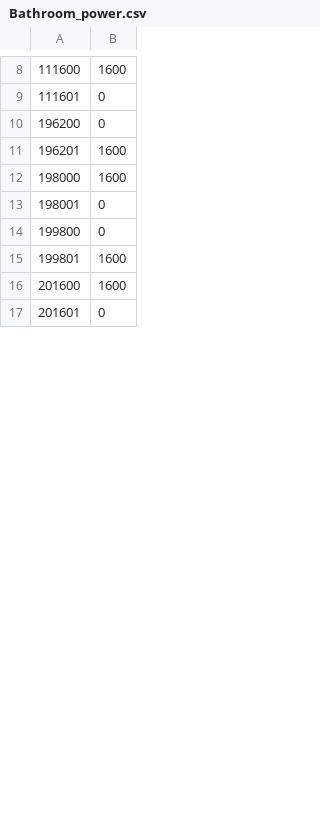
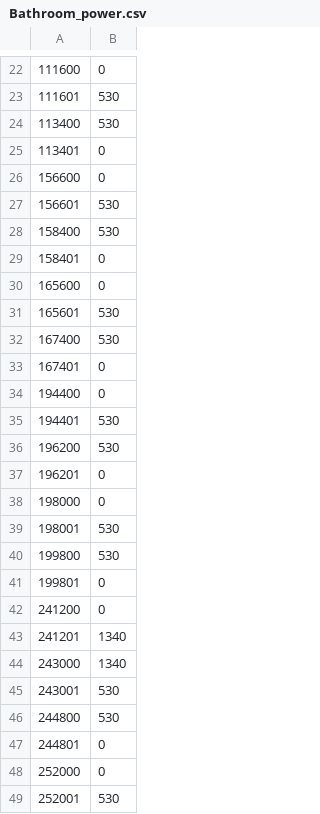
Before and after one commit to philippnim/Smart_house_group13, a CSV file: data/raw_profiles/power/Bathroom_power.csv, drawn as a sheet; only a part is shown, gaps mark what is left out; the diff covers the shown part only.

```diff
--- a/data/raw_profiles/power/Bathroom_power.csv
+++ b/data/raw_profiles/power/Bathroom_power.csv
@@ -8,10 +22,28 @@
-111600,1600
-111601,0
-196200,0
-196201,1600
-198000,1600
-198001,0
-199800,0
-199801,1600
-201600,1600
-201601,0
+111600,0
+111601,530
+113400,530
+113401,0
+156600,0
+156601,530
+158400,530
+158401,0
+165600,0
+165601,530
+167400,530
+167401,0
+194400,0
+194401,530
+196200,530
+196201,0
+198000,0
+198001,530
+199800,530
+199801,0
+241200,0
+241201,1340
+243000,1340
+243001,530
+244800,530
+244801,0
+252000,0
+252001,530
```
Also changed, not shown: 58 added rows, 6 removed rows and 22 edited cells elsewhere in this file, data/raw_profiles/occupancy/Bathroom_occupancy.csv, data/raw_profiles/occupancy/Bedroom_occupancy.csv, 12 other files.
